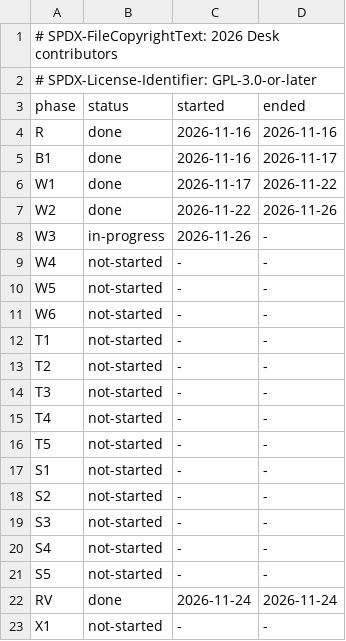
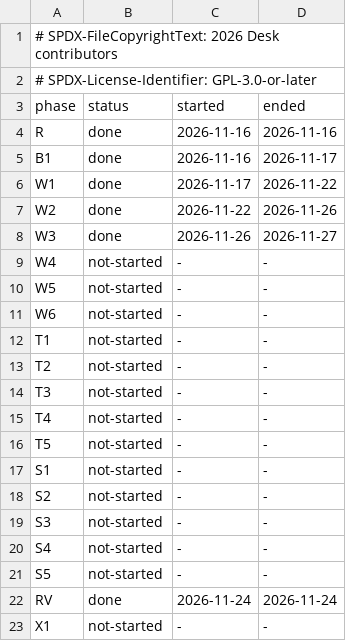
Before and after one commit to brahm/desk, a TSV file: docs/dashboard/phases.tsv, drawn as a sheet.

```diff
--- a/docs/dashboard/phases.tsv
+++ b/docs/dashboard/phases.tsv
@@ -7,3 +7,3 @@ W1	done	2026-11-17	2026-11-22
 W2	done	2026-11-22	2026-11-26
-W3	in-progress	2026-11-26	-
+W3	done	2026-11-26	2026-11-27
 W4	not-started	-	-
```
Also changed, not shown: corpus/mac-review.tsv, docs/backlog/deferred.tsv, 6 other files.
